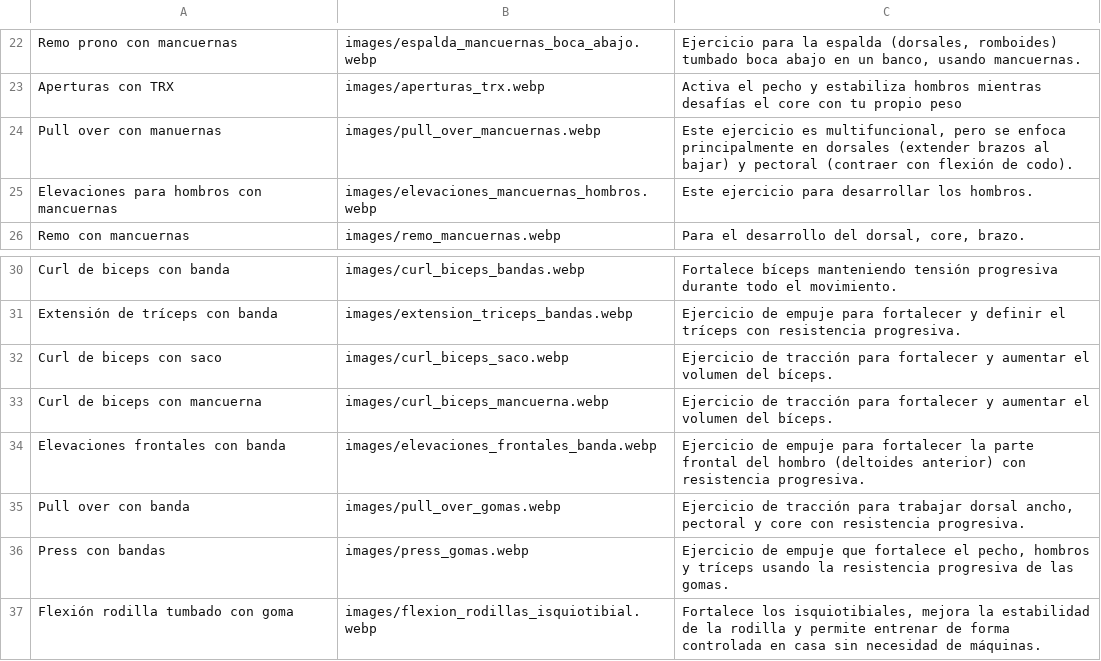
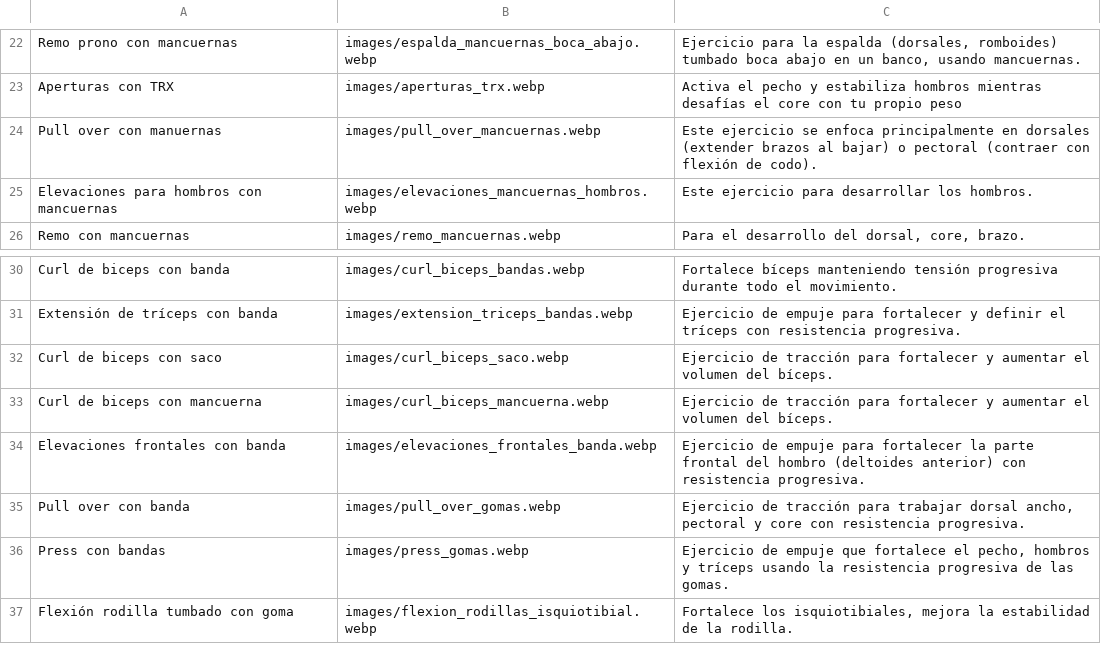
Before and after one commit to EnriqueGPZ/hitt, a CSV file: predefined_exercises.csv, drawn as a sheet; only a part is shown, gaps mark what is left out; the diff names each change by its address in the sheet, - before the commit and + after, or states it on an @@ line.

Commit message:
Update predefined_exercises.csv

```diff
--- a/predefined_exercises.csv
+++ b/predefined_exercises.csv
-C24: Este ejercicio es multifuncional, pero se enfoca principalmente en dorsales (extender brazos al bajar) y pectoral (contraer…
+C24: Este ejercicio se enfoca principalmente en dorsales (extender brazos al bajar) o pectoral (contraer…
-C37: …de la rodilla y permite entrenar de forma controlada en casa sin necesidad de máquinas.
+C37: …de la rodilla.
```
